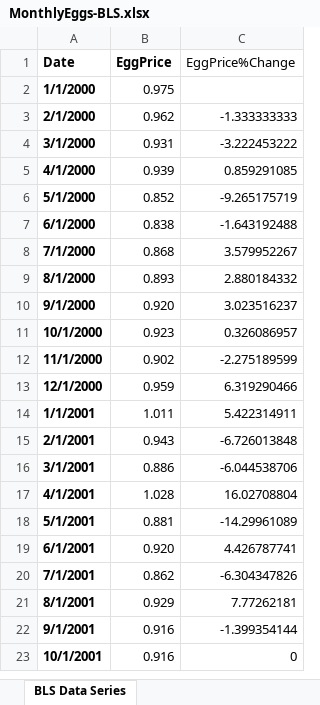
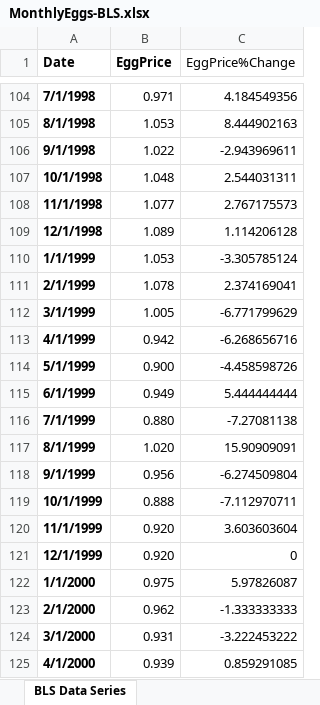
Before and after one commit to ZakariyyaScavotto/COVID-Inflation, an Excel workbook: Data/EconomicData/MonthlyEggs-BLS.xlsx, sheet BLS Data Series, drawn as a sheet; only a part is shown, gaps mark what is left out; the shorter side is filled out with more unchanged rows; values as stored, in another font and other column widths than the file's, no borders; charts and pictures not drawn; addresses are those after the commit; the diff covers the shown part only; the diff names each change by its address in the sheet, - before the commit and + after, or states it on an @@ line.

```diff
--- a/Data/EconomicData/MonthlyEggs-BLS.xlsx (sheet BLS Data Series)
+++ b/Data/EconomicData/MonthlyEggs-BLS.xlsx (sheet BLS Data Series)
+row 104: 7/1/1998 | 0.971 | 4.184549356
+row 105: 8/1/1998 | 1.053 | 8.444902163
+row 106: 9/1/1998 | 1.022 | -2.943969611
+row 107: 10/1/1998 | 1.048 | 2.544031311
+row 108: 11/1/1998 | 1.077 | 2.767175573
+row 109: 12/1/1998 | 1.089 | 1.114206128
+row 110: 1/1/1999 | 1.053 | -3.305785124
+row 111: 2/1/1999 | 1.078 | 2.374169041
+row 112: 3/1/1999 | 1.005 | -6.771799629
+row 113: 4/1/1999 | 0.942 | -6.268656716
+row 114: 5/1/1999 | 0.900 | -4.458598726
+row 115: 6/1/1999 | 0.949 | 5.444444444
+row 116: 7/1/1999 | 0.880 | -7.27081138
+row 117: 8/1/1999 | 1.020 | 15.90909091
+row 118: 9/1/1999 | 0.956 | -6.274509804
+row 119: 10/1/1999 | 0.888 | -7.112970711
+row 120: 11/1/1999 | 0.920 | 3.603603604
+row 121: 12/1/1999 | 0.920 | 0
-C122 (EggPrice%Change): (empty)
+C122 (EggPrice%Change): 5.97826087
```
Also changed, not shown: 103 added rows elsewhere in this sheet, formulas that keep their value, charts or pictures, Data/EconomicData/MonthlyBananas-BLS.xlsx, Data/EconomicData/MonthlyCPI-BLS.xlsx, 17 other files.
